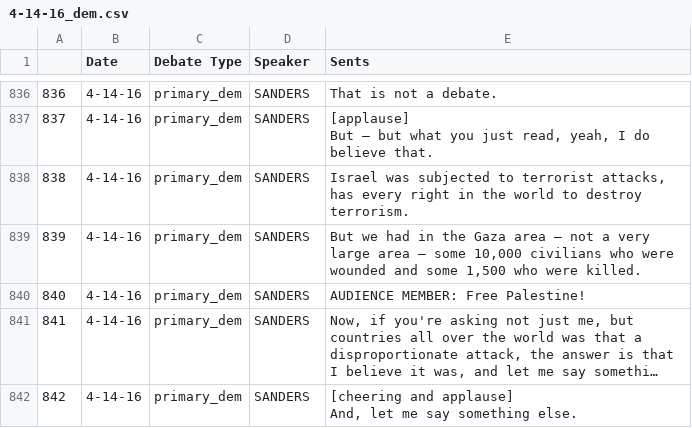
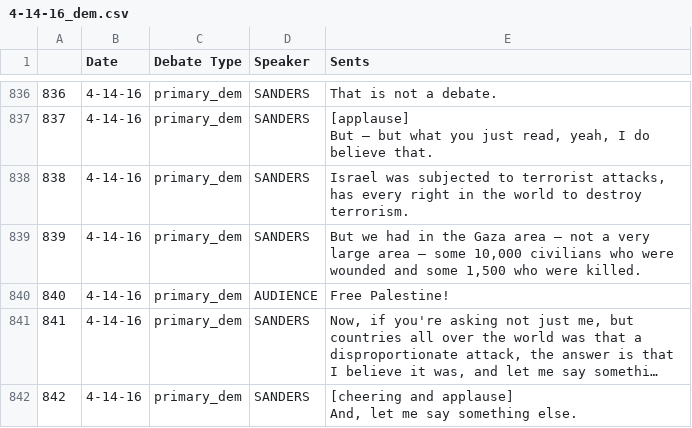
Before and after one commit to Data-Science-for-Linguists/2016-Debates-and-Referring-Expressions, a CSV file: data/Debates/csv/4-14-16_dem.csv, drawn as a sheet; only a part is shown, gaps mark what is left out; long unchanged cells end in …; the diff names each change by its address in the sheet, - before the commit and + after, or states it on an @@ line.

```diff
--- a/data/Debates/csv/4-14-16_dem.csv
+++ b/data/Debates/csv/4-14-16_dem.csv
-D840 (Speaker): SANDERS
+D840 (Speaker): AUDIENCE
-E840 (Sents): AUDIENCE MEMBER: Free Palestine!
+E840 (Sents): Free Palestine!
```
Also changed, not shown: data/Debates/csv/1-17-16_dem.csv, data/Debates/csv/1-25-16_dem.csv, 6 other files.
